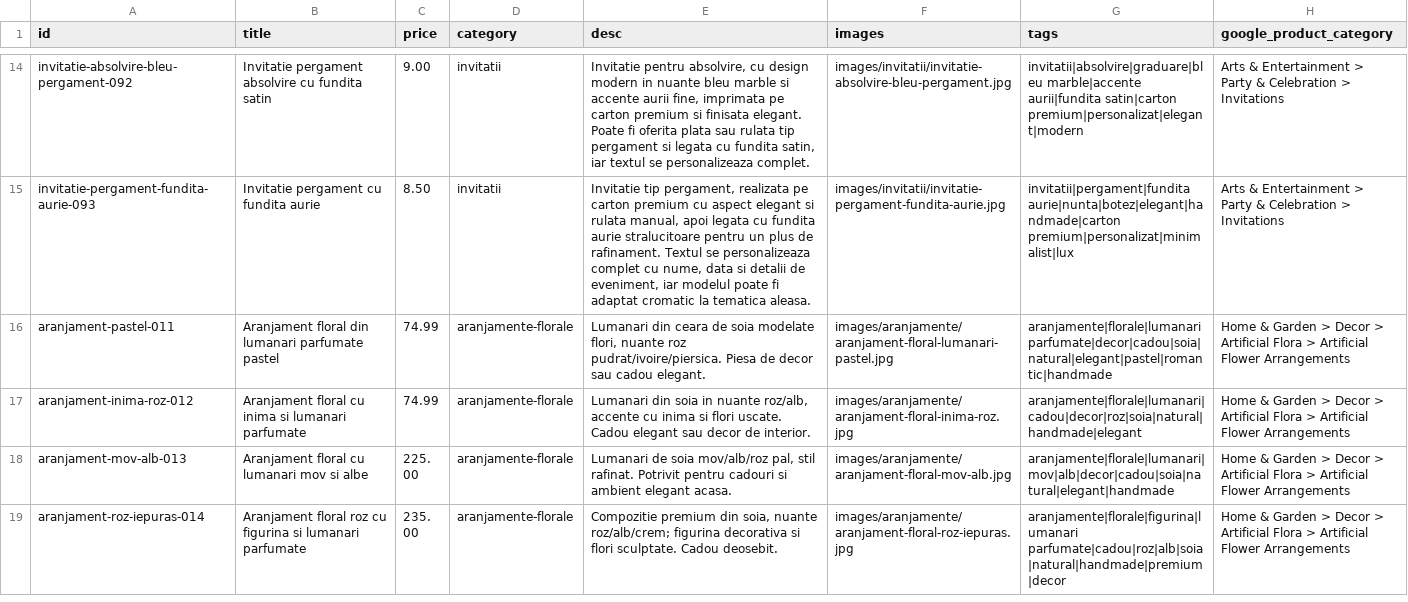
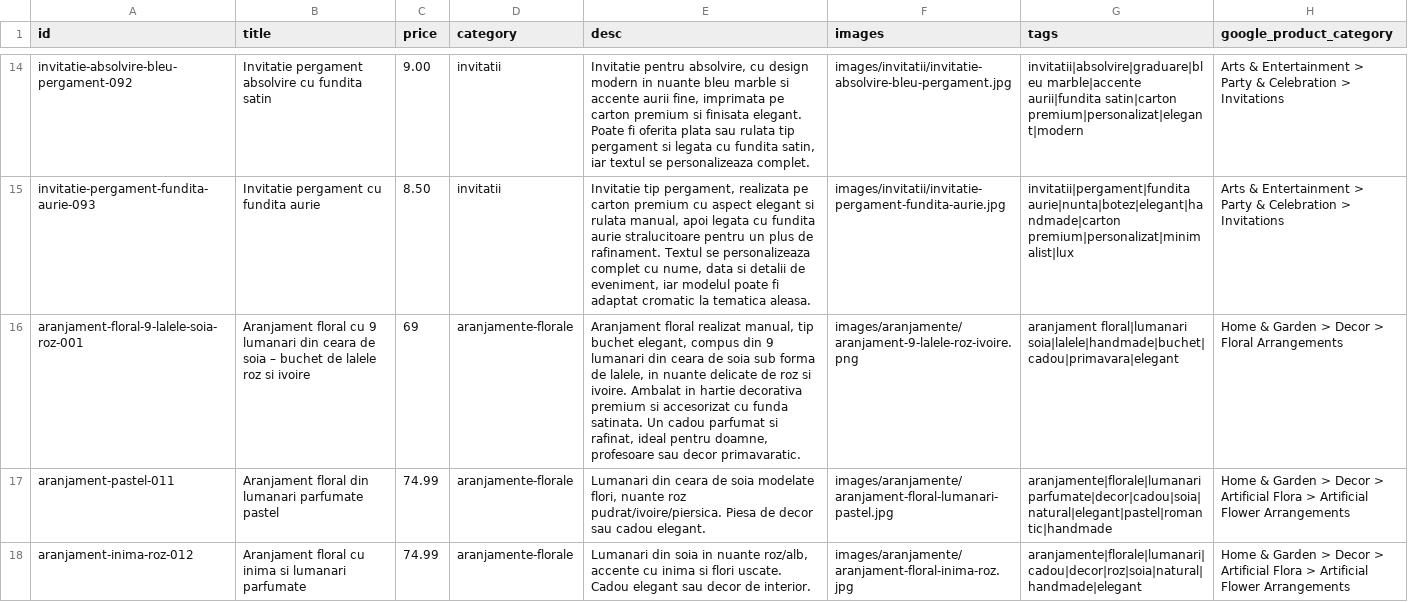
Before and after one commit to ionitadelia2-hub/boundlesscollection-site, a CSV file: content/products.csv, drawn as a sheet; only a part is shown, gaps mark what is left out; the shorter side is filled out with more unchanged rows; the diff names each change by its address in the sheet, - before the commit and + after, or states it on an @@ line.

```diff
--- a/content/products.csv
+++ b/content/products.csv
+row 16: aranjament-floral-9-lalele-soia-roz-001 | Aranjament floral cu 9 lumanari din ceara de soia – buchet de lalele roz si ivoire | 69 | aranjamente-florale | Aranjament floral realizat manual, tip buchet elegant, compus din 9 lumanari din ceara de soia sub forma de lalele, in nuante delicate de roz si ivoire. Ambalat in hartie decorativa premium si accesorizat cu funda satinata. Un cadou parfumat si rafinat, ideal pentru doamne, profesoare sau decor primavaratic. | images/aranjamente/aranjament-9-lalele-roz-ivoire.png | aranjament floral|lumanari soia|lalele|handmade|buchet|cadou|primavara|elegant | Home & Garden > Decor > Floral Arrangements
```
Also changed, not shown: public/content/products.csv, public/feeds/products-merchant.csv, 6 other files.
